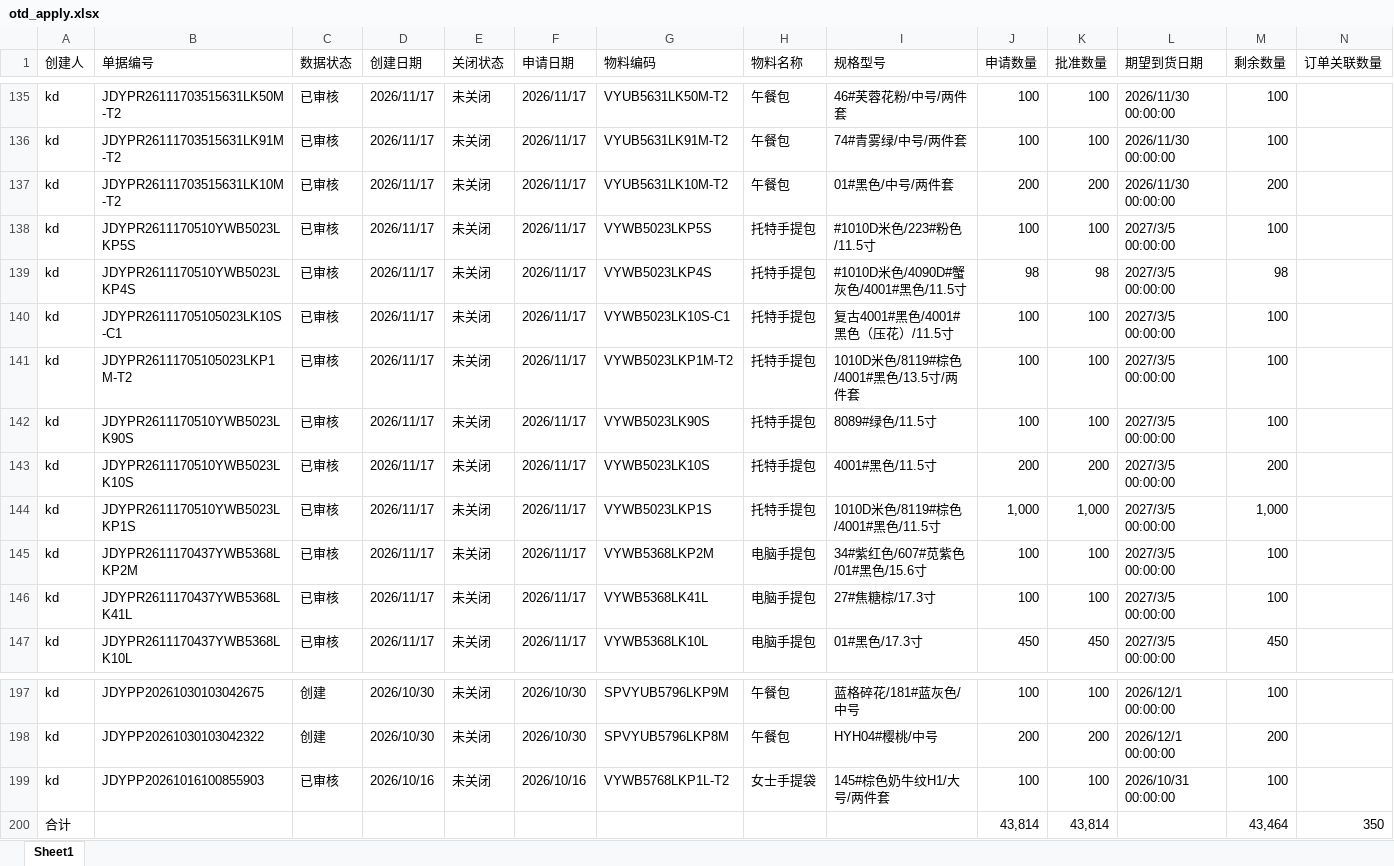
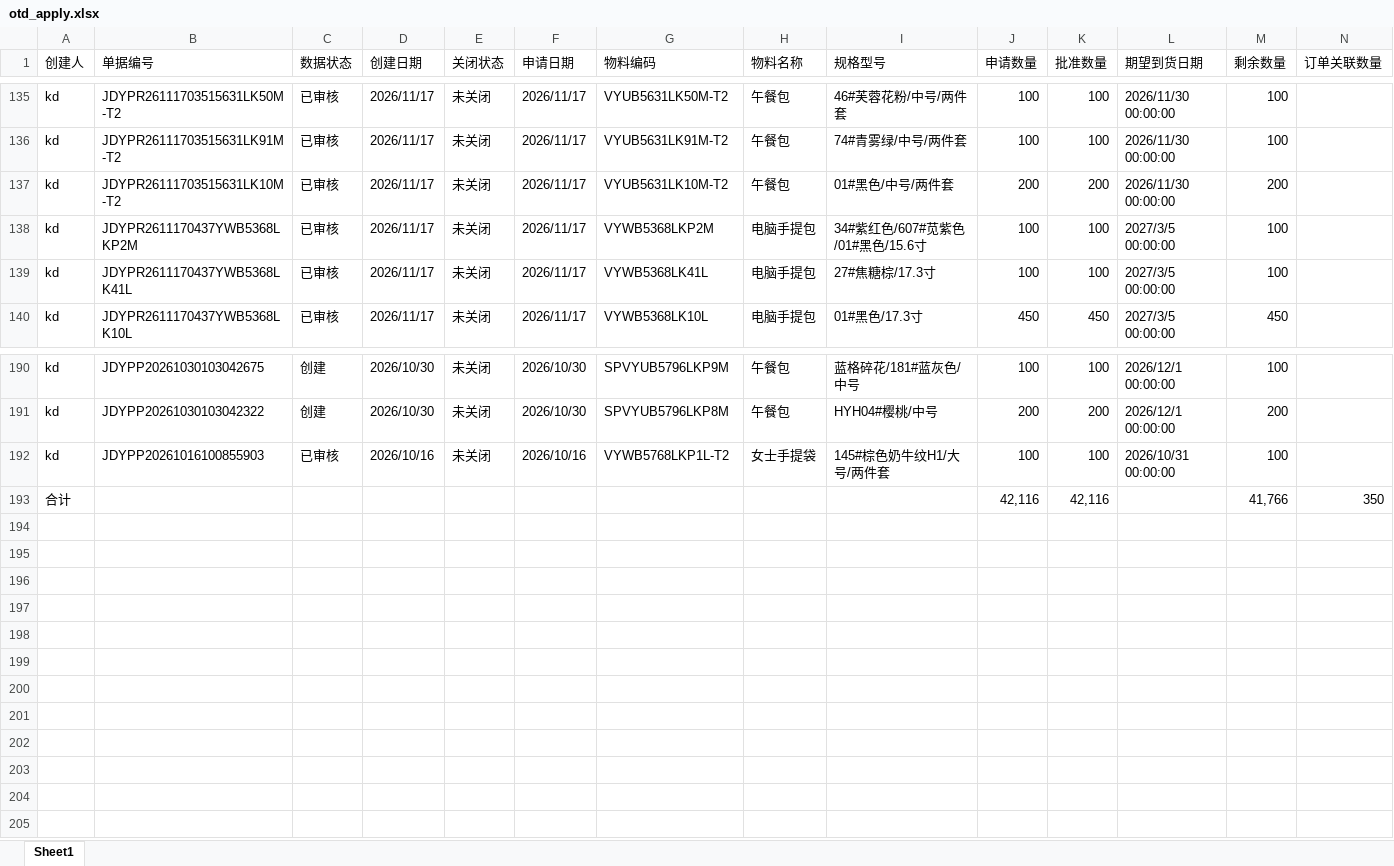
Before and after one commit to yikeqingsongguo/HY.supply-chain-management, an Excel workbook: src/otd_apply.xlsx, sheet Sheet1, drawn as a sheet; only a part is shown, gaps mark what is left out; values as stored, in another font and other column widths than the file's, no borders; removed rows and columns are numbered as before the commit, all else as after; rows hold the shown columns only; the diff names each change by its address in the sheet, - before the commit and + after, or states it on an @@ line.

```diff
--- a/src/otd_apply.xlsx (sheet Sheet1)
+++ b/src/otd_apply.xlsx (sheet Sheet1)
-row 138: kd | JDYPR2611170510YWB5023LKP5S | 已审核 | 2026/11/17 | 未关闭 | 2026/11/17 | VYWB5023LKP5S | 托特手提包 | #1010D米色/223#粉色/11.5寸 | 100 | 100 | 2027/3/5 00:00:00 | 100
-row 139: kd | JDYPR2611170510YWB5023LKP4S | 已审核 | 2026/11/17 | 未关闭 | 2026/11/17 | VYWB5023LKP4S | 托特手提包 | #1010D米色/4090D#蟹灰色/4001#黑色/11.5寸 | 98 | 98 | 2027/3/5 00:00:00 | 98
-row 140: kd | JDYPR26111705105023LK10S-C1 | 已审核 | 2026/11/17 | 未关闭 | 2026/11/17 | VYWB5023LK10S-C1 | 托特手提包 | 复古4001#黑色/4001#黑色（压花）/11.5寸 | 100 | 100 | 2027/3/5 00:00:00 | 100
-row 141: kd | JDYPR26111705105023LKP1M-T2 | 已审核 | 2026/11/17 | 未关闭 | 2026/11/17 | VYWB5023LKP1M-T2 | 托特手提包 | 1010D米色/8119#棕色/4001#黑色/13.5寸/两件套 | 100 | 100 | 2027/3/5 00:00:00 | 100
-row 142: kd | JDYPR2611170510YWB5023LK90S | 已审核 | 2026/11/17 | 未关闭 | 2026/11/17 | VYWB5023LK90S | 托特手提包 | 8089#绿色/11.5寸 | 100 | 100 | 2027/3/5 00:00:00 | 100
-row 143: kd | JDYPR2611170510YWB5023LK10S | 已审核 | 2026/11/17 | 未关闭 | 2026/11/17 | VYWB5023LK10S | 托特手提包 | 4001#黑色/11.5寸 | 200 | 200 | 2027/3/5 00:00:00 | 200
-row 144: kd | JDYPR2611170510YWB5023LKP1S | 已审核 | 2026/11/17 | 未关闭 | 2026/11/17 | VYWB5023LKP1S | 托特手提包 | 1010D米色/8119#棕色/4001#黑色/11.5寸 | 1,000 | 1,000 | 2027/3/5 00:00:00 | 1,000
-row 200: 合计 |  |  |  |  |  |  |  |  | 43,814 | 43,814 |  | 43,464 | 350
+row 193: 合计 |  |  |  |  |  |  |  |  | 42,116 | 42,116 |  | 41,766 | 350
```
Also changed, not shown: src/otd_recv.xlsx, src/采购订单.xlsx, 6 other files.
